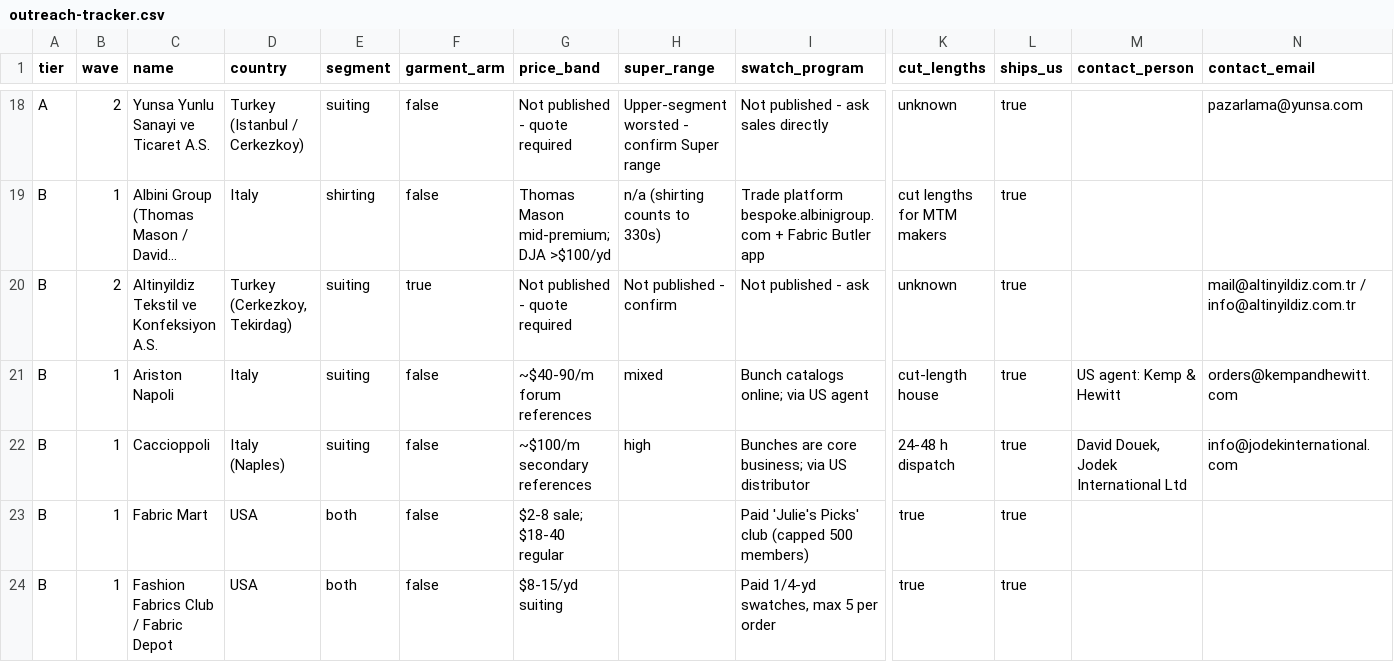
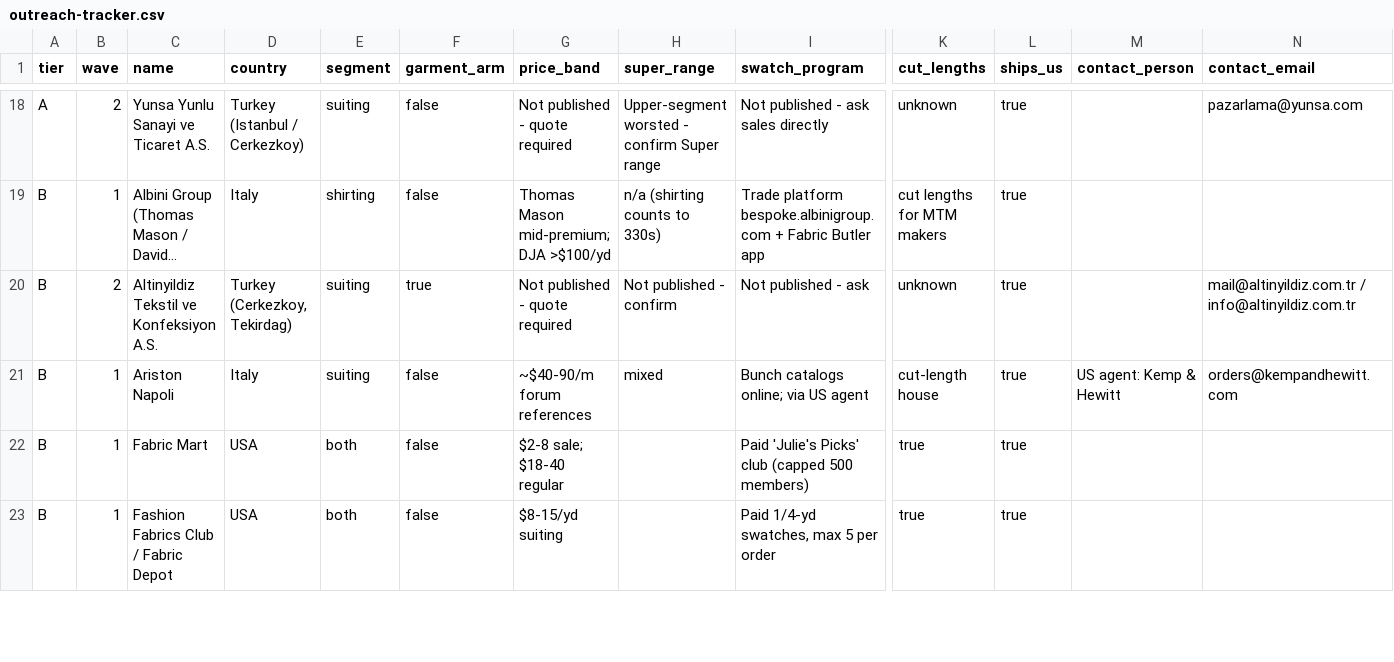
Before and after one commit to chasestanley91-gif/Blessed-Dressed, a CSV file: sourcing/outreach-tracker.csv, drawn as a sheet; only a part is shown, gaps mark what is left out; long unchanged cells end in …; removed rows and columns are numbered as before the commit, all else as after; rows hold the shown columns only; the diff covers the shown part only; the diff names each change by its address in the sheet, - before the commit and + after, or states it on an @@ line.

```diff
--- a/sourcing/outreach-tracker.csv
+++ b/sourcing/outreach-tracker.csv
-row 22: B | 1 | Caccioppoli | Italy (Naples) | suiting | false | ~$100/m secondary references | high | Bunches are core business; via US distributor | 24-48 h dispatch | true | David Douek, Jodek International Ltd | info@jodekinternational.com
```
Also changed, not shown: 1 added row elsewhere in this file, 3 other files.
